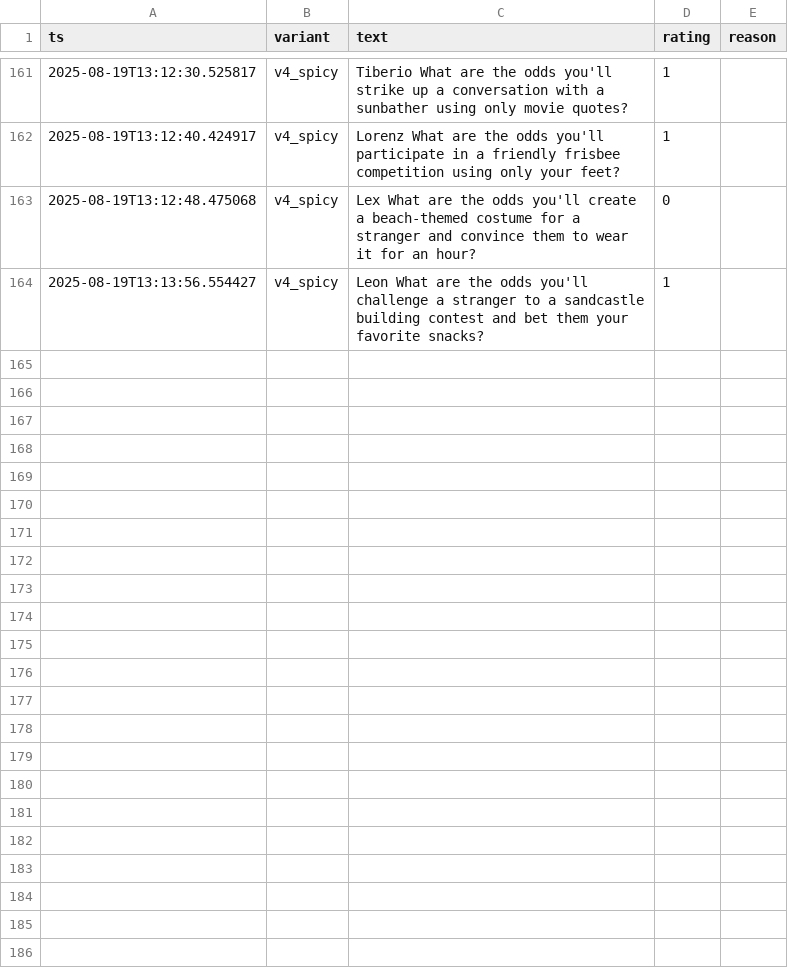
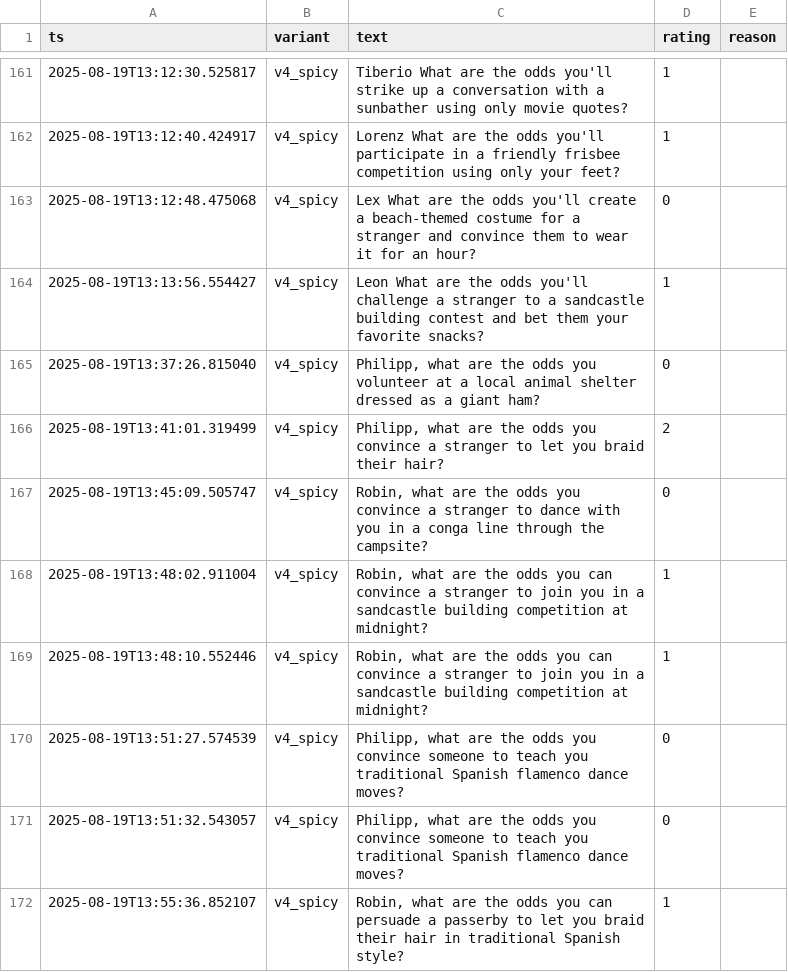
Before and after one commit to MirDochEgal555/Odds, a CSV file: data/feedback.csv, drawn as a sheet; only a part is shown, gaps mark what is left out.

Commit message:
New Feedback

```diff
--- a/data/feedback.csv
+++ b/data/feedback.csv
@@ -164 +164,9 @@ ts,variant,text,rating,reason
 2025-08-19T13:13:56.554427,v4_spicy,Leon What are the odds you'll challenge a stranger to a sandcastle building contest and bet them your favorite snacks?,1,
+2025-08-19T13:37:26.815040,v4_spicy,"Philipp, what are the odds you volunteer at a local animal shelter dressed as a giant ham?",0,
+2025-08-19T13:41:01.319499,v4_spicy,"Philipp, what are the odds you convince a stranger to let you braid their hair?",2,
+2025-08-19T13:45:09.505747,v4_spicy,"Robin, what are the odds you convince a stranger to dance with you in a conga line through the campsite?",0,
+2025-08-19T13:48:02.911004,v4_spicy,"Robin, what are the odds you can convince a stranger to join you in a sandcastle building competition at midnight?",1,
+2025-08-19T13:48:10.552446,v4_spicy,"Robin, what are the odds you can convince a stranger to join you in a sandcastle building competition at midnight?",1,
+2025-08-19T13:51:27.574539,v4_spicy,"Philipp, what are the odds you convince someone to teach you traditional Spanish flamenco dance moves?",0,
+2025-08-19T13:51:32.543057,v4_spicy,"Philipp, what are the odds you convince someone to teach you traditional Spanish flamenco dance moves?",0,
+2025-08-19T13:55:36.852107,v4_spicy,"Robin, what are the odds you can persuade a passerby to let you braid their hair in traditional Spanish style?",1,
```
Also changed, not shown: 3 other files.
